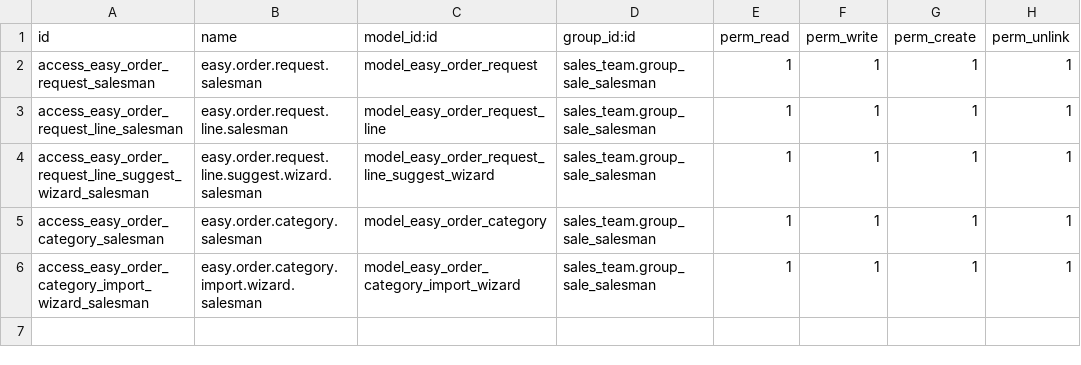
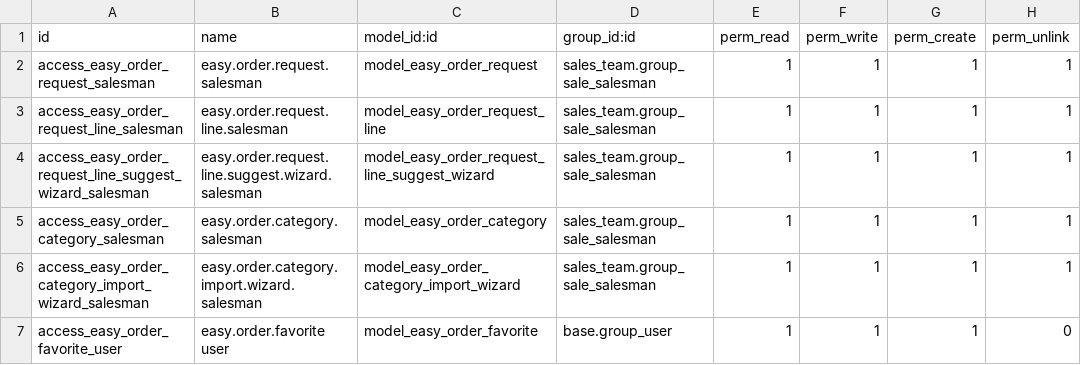
Before and after one commit to Khanstore/easy_order_interface, a CSV file: security/ir.model.access.csv, drawn as a sheet; the diff names each change by its address in the sheet, - before the commit and + after, or states it on an @@ line.

Commit message:
Add Easy Order storefront upgrades and docs
This change expands the Easy Order interface with product favorites, voice and smart search, pagination, one-tap reorder, checkout/order tracking, and stricter category/product validation. It also adds the new easy.order.favorite model, category seed data, access rights, and updated user/developer documentation, while fixing Odoo 18 frontend compatibility issues in the website JS.

```diff
--- a/security/ir.model.access.csv
+++ b/security/ir.model.access.csv
+row 7: access_easy_order_favorite_user | easy.order.favorite user | model_easy_order_favorite | base.group_user | 1 | 1 | 1 | 0
```
Also changed, not shown: 13 other files.
